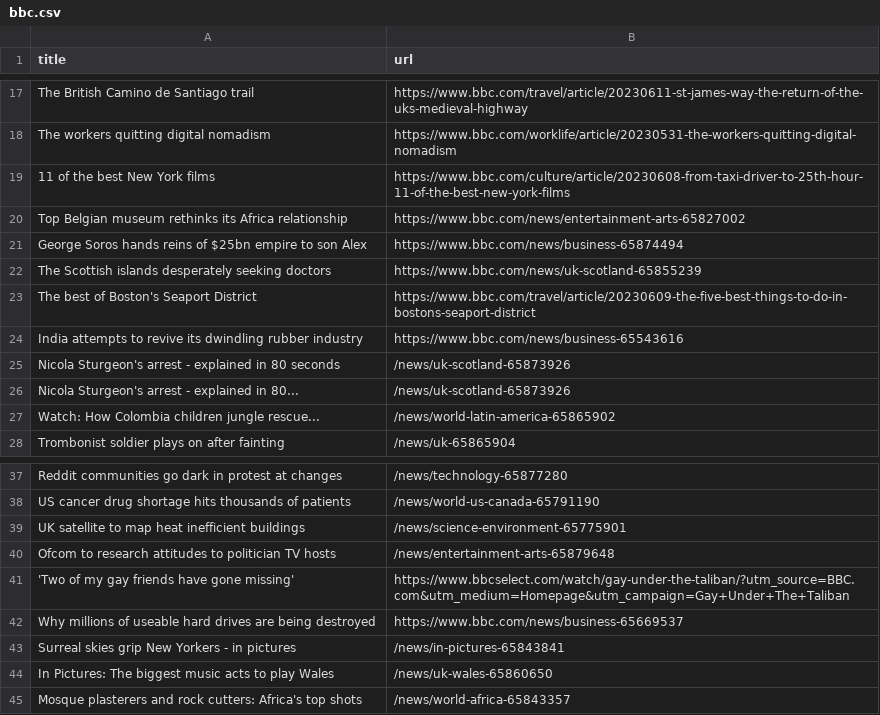
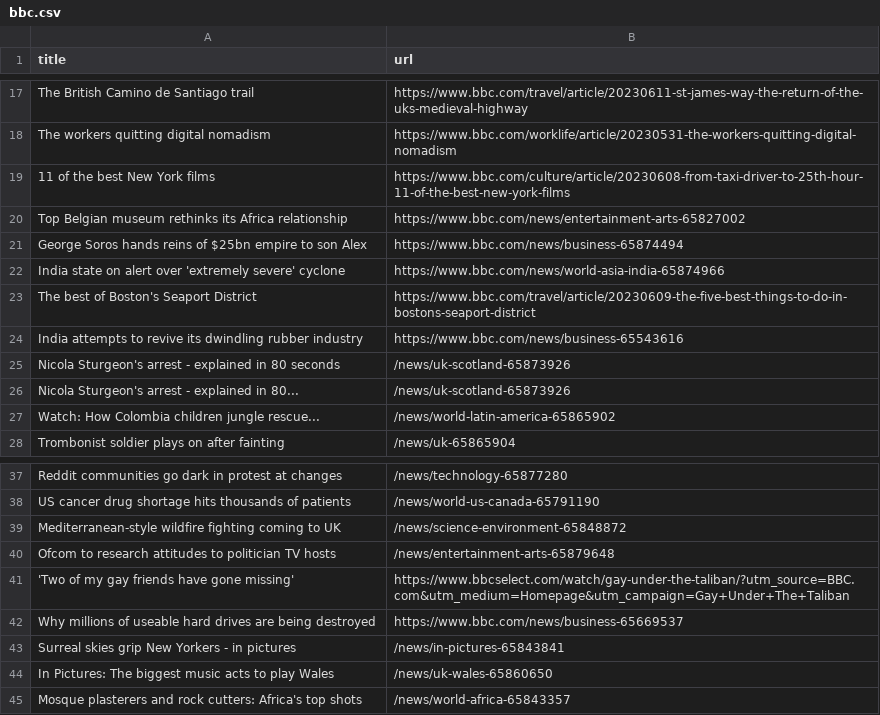
Before and after one commit to terril68/automatic-scraper, a CSV file: bbc.csv, drawn as a sheet; only a part is shown, gaps mark what is left out.

```diff
--- a/bbc.csv
+++ b/bbc.csv
@@ -21,3 +21,3 @@ Top Belgian museum rethinks its Africa relationship,https://www.bbc.com/news/ent
 George Soros hands reins of $25bn empire to son Alex,https://www.bbc.com/news/business-65874494
-The Scottish islands desperately seeking doctors,https://www.bbc.com/news/uk-scotland-65855239
+India state on alert over 'extremely severe' cyclone,https://www.bbc.com/news/world-asia-india-65874966
 The best of Boston's Seaport District,https://www.bbc.com/travel/article/20230609-the-five-best-things-to-do-in-bostons-seaport-district
@@ -38,3 +38,3 @@ Reddit communities go dark in protest at changes,/news/technology-65877280
 US cancer drug shortage hits thousands of patients,/news/world-us-canada-65791190
-UK satellite to map heat inefficient buildings,/news/science-environment-65775901
+Mediterranean-style wildfire fighting coming to UK,/news/science-environment-65848872
 Ofcom to research attitudes to politician TV hosts,/news/entertainment-arts-65879648
```
